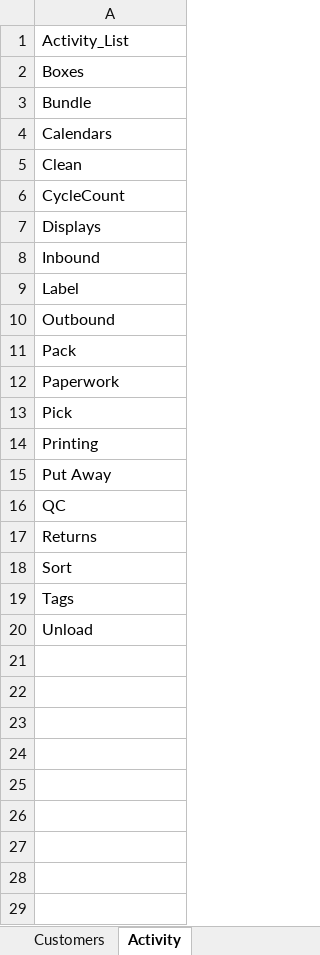
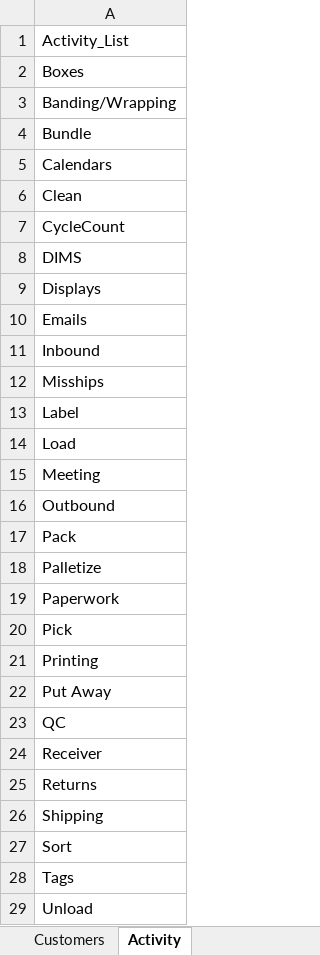
Before and after one commit to tkirk70/activity_tracker, an Excel workbook: ActivityTracker.xlsx, sheet Activity, drawn as a sheet; values as stored, in another font and other column widths than the file's, no borders; table styles not drawn; the diff names each change by its address in the sheet, - before the commit and + after, or states it on an @@ line.

Commit message:
Updating Activity Tracker Timesheet.

```diff
--- a/ActivityTracker.xlsx (sheet Activity)
+++ b/ActivityTracker.xlsx (sheet Activity)
+row 3: Banding/Wrapping
+row 8: DIMS
+row 10: Emails
+row 12: Misships
+row 14: Load
+row 15: Meeting
+row 18: Palletize
+row 24: Receiver
+row 26: Shipping
```
Also changed, not shown: sheet TimeSheet, sheet Slicer, sheet UtilitySheet, sheet ActivityByCust, sheet Employees, sheet Customers, charts or pictures.
